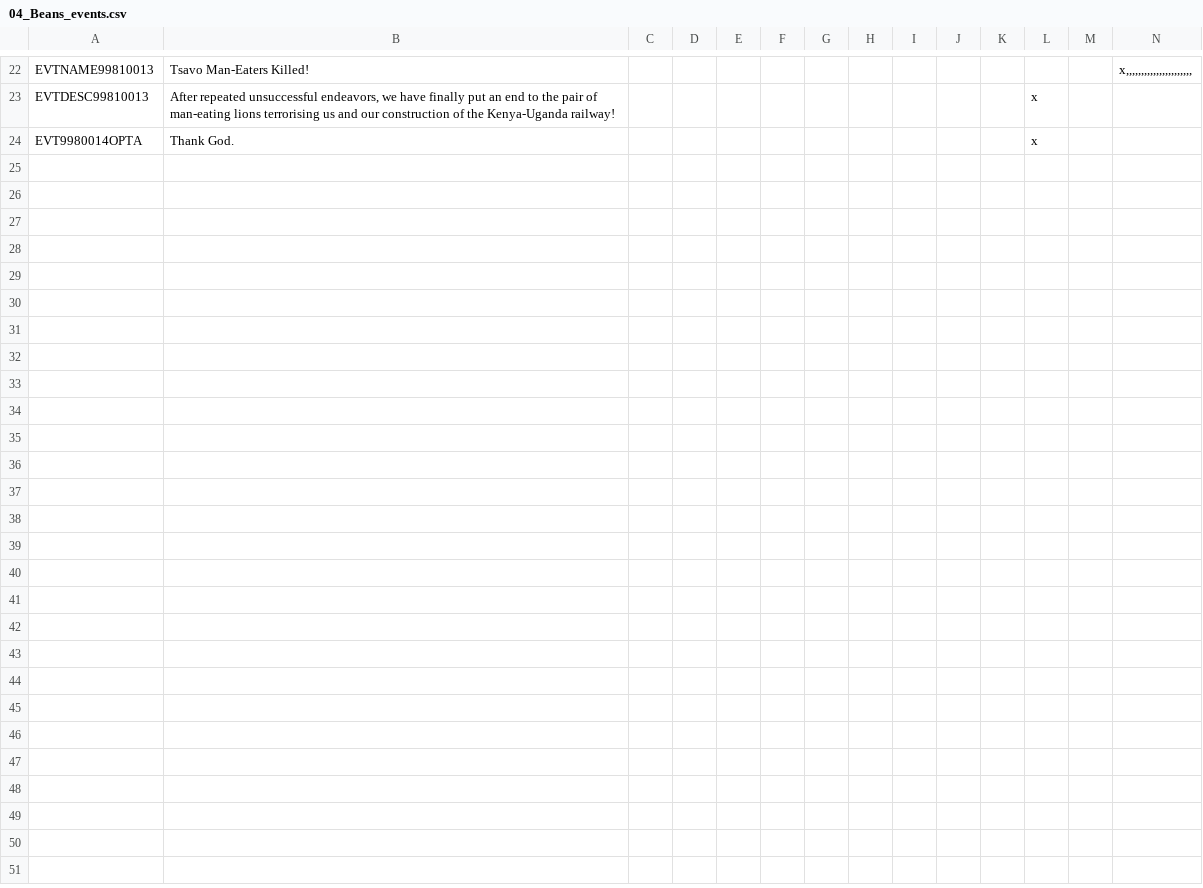
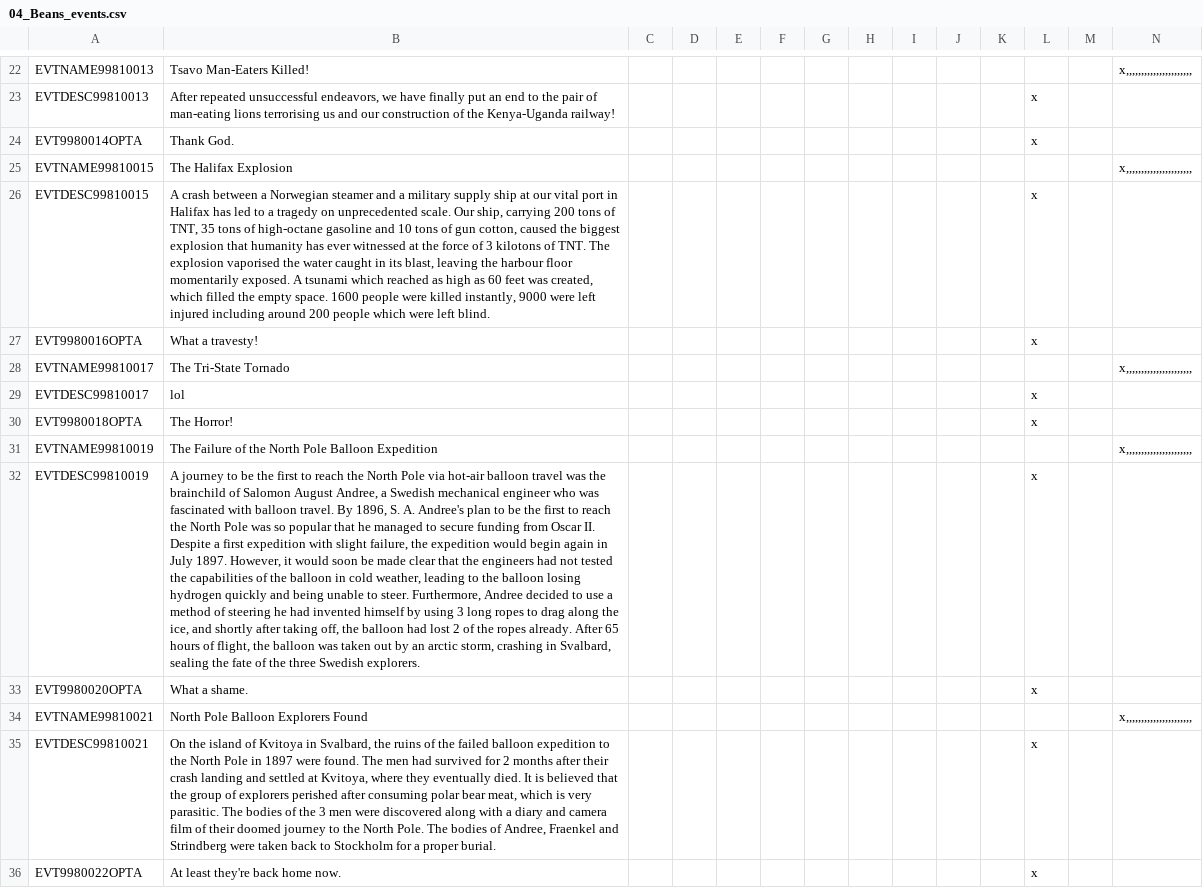
Before and after one commit to BeansAreOk/HFM-Redux, a CSV file: Beans HFM/localisation/04_Beans_events.csv, drawn as a sheet; only a part is shown, gaps mark what is left out; the diff names each change by its address in the sheet, - before the commit and + after, or states it on an @@ line.

```diff
--- a/Beans HFM/localisation/04_Beans_events.csv
+++ b/Beans HFM/localisation/04_Beans_events.csv
+row 25: EVTNAME99810015 | The Halifax Explosion |  |  |  |  |  |  |  |  |  |  |  | x,,,,,,,,,,,,,,,,,,,,,,
+row 26: EVTDESC99810015 | A crash between a Norwegian steamer and a military supply ship at our vital port in Halifax has led to a tragedy on unprecedented scale. Our ship, carrying 200 tons of TNT, 35 tons of high-octane gasoline and 10 tons of gun cotton, caused the biggest explosion that humanity has ever witnessed at the force of 3 kilotons of TNT. The explosion vaporised the water caught in its blast, leaving the harbour floor momentarily exposed. A tsunami which reached as high as 60 feet was created, which filled the empty space. 1600 people were killed instantly, 9000 were left injured including around 200 people which were left blind. |  |  |  |  |  |  |  |  |  | x
+row 27: EVT9980016OPTA | What a travesty! |  |  |  |  |  |  |  |  |  | x
+row 28: EVTNAME99810017 | The Tri-State Tornado |  |  |  |  |  |  |  |  |  |  |  | x,,,,,,,,,,,,,,,,,,,,,,
+row 29: EVTDESC99810017 | lol |  |  |  |  |  |  |  |  |  | x
+row 30: EVT9980018OPTA | The Horror! |  |  |  |  |  |  |  |  |  | x
+row 31: EVTNAME99810019 | The Failure of the North Pole Balloon Expedition |  |  |  |  |  |  |  |  |  |  |  | x,,,,,,,,,,,,,,,,,,,,,,
+row 32: EVTDESC99810019 | A journey to be the first to reach the North Pole via hot-air balloon travel was the brainchild of Salomon August Andree, a Swedish mechanical engineer who was fascinated with balloon travel. By 1896, S. A. Andree's plan to be the first to reach the North Pole was so popular that he managed to secure funding from Oscar II. Despite a first expedition with slight failure, the expedition would begin again in July 1897. However, it would soon be made clear that the engineers had not tested the capabilities of the balloon in cold weather, leading to the balloon losing hydrogen quickly and being unable to steer. Furthermore, Andree decided to use a method of steering he had invented himself by using 3 long ropes to drag along the ice, and shortly after taking off, the balloon had lost 2 of the ropes already. After 65 hours of flight, the balloon was taken out by an arctic storm, crashing in Svalbard, sealing the fate of the three Swedish explorers. |  |  |  |  |  |  |  |  |  | x
+row 33: EVT9980020OPTA | What a shame. |  |  |  |  |  |  |  |  |  | x
+row 34: EVTNAME99810021 | North Pole Balloon Explorers Found |  |  |  |  |  |  |  |  |  |  |  | x,,,,,,,,,,,,,,,,,,,,,,
+row 35: EVTDESC99810021 | On the island of Kvitoya in Svalbard, the ruins of the failed balloon expedition to the North Pole in 1897 were found. The men had survived for 2 months after their crash landing and settled at Kvitoya, where they eventually died. It is believed that the group of explorers perished after consuming polar bear meat, which is very parasitic. The bodies of the 3 men were discovered along with a diary and camera film of their doomed journey to the North Pole. The bodies of Andree, Fraenkel and Strindberg were taken back to Stockholm for a proper burial. |  |  |  |  |  |  |  |  |  | x
+row 36: EVT9980022OPTA | At least they're back home now. |  |  |  |  |  |  |  |  |  | x
```
Also changed, not shown: Beans HFM/localisation/00_HPM_decisions.csv, Beans HFM/localisation/00_HPM_map.csv, 15 other files.
